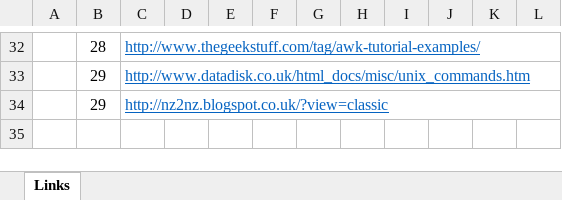
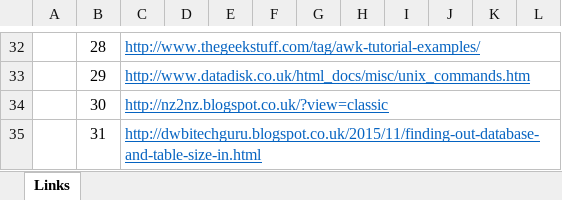
Before and after one commit to adirama/Docs, an Excel workbook: IMP URL's.xlsx, sheet Links, drawn as a sheet; only a part is shown, gaps mark what is left out; values as stored, in another font and other column widths than the file's, no borders; the diff names each change by its address in the sheet, - before the commit and + after, or states it on an @@ line.

Commit message:
updated sheet

```diff
--- a/IMP URL's.xlsx (sheet Links)
+++ b/IMP URL's.xlsx (sheet Links)
-B34: 29
+B34: 30
+row 35:  | 31 | http://dwbitechguru.blogspot.co.uk/2015/11/finding-out-database-and-table-size-in.html
```
